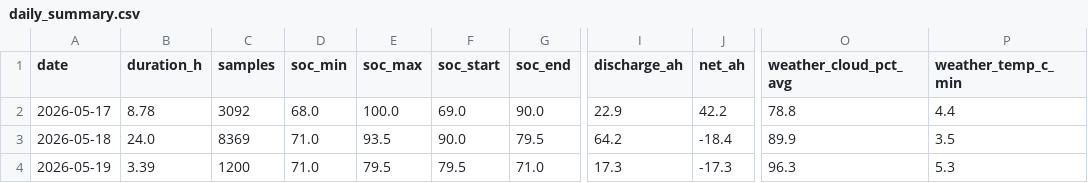
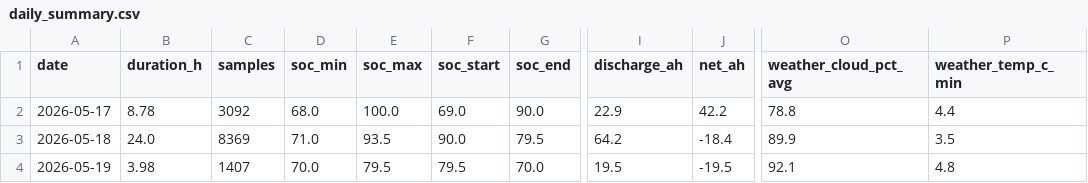
Before and after one commit to kaanow/volthium_reader, a CSV file: data/daily_summary.csv, drawn as a sheet; only a part is shown, gaps mark what is left out; the diff names each change by its address in the sheet, - before the commit and + after, or states it on an @@ line.

```diff
--- a/data/daily_summary.csv
+++ b/data/daily_summary.csv
-B4 (duration_h): 3.39
+B4 (duration_h): 3.98
-C4 (samples): 1200
+C4 (samples): 1407
-D4 (soc_min): 71.0
+D4 (soc_min): 70.0
-G4 (soc_end): 71.0
+G4 (soc_end): 70.0
-I4 (discharge_ah): 17.3
+I4 (discharge_ah): 19.5
-J4 (net_ah): -17.3
+J4 (net_ah): -19.5
-O4 (weather_cloud_pct_avg): 96.3
+O4 (weather_cloud_pct_avg): 92.1
-P4 (weather_temp_c_min): 5.3
+P4 (weather_temp_c_min): 4.8
```
Also changed, not shown: data/projection_log.csv, data/weather.csv, 6 other files.
